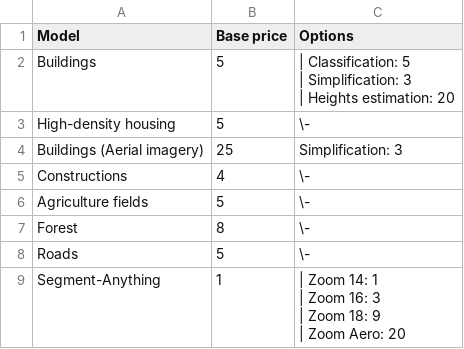
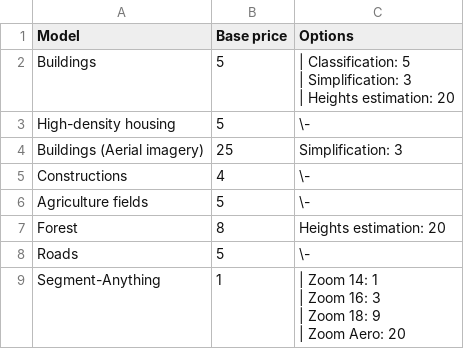
Before and after one commit to Geoalert/mapflow-docs-en, a CSV file: source/userguides/_static/csv/web_processing_prices.csv, drawn as a sheet.

```diff
--- a/source/userguides/_static/csv/web_processing_prices.csv
+++ b/source/userguides/_static/csv/web_processing_prices.csv
@@ -8,3 +8,3 @@ Constructions, 4, "\-"
 Agriculture fields, 5, "\-"
-Forest, 8, "\-"
+Forest, 8, "Heights estimation: 20"
 Roads, 5, "\-"
```
Also changed, not shown: 2 other files.
